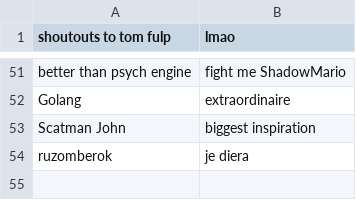
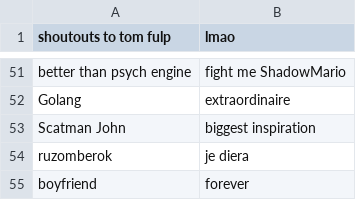
Before and after one commit to MatusOllah/gophengine, a CSV file: assets/data/introText.csv, drawn as a sheet; only a part is shown, gaps mark what is left out; the diff names each change by its address in the sheet, - before the commit and + after, or states it on an @@ line.

Commit message:
Update introText.csv

```diff
--- a/assets/data/introText.csv
+++ b/assets/data/introText.csv
+row 55: boyfriend | forever
```
